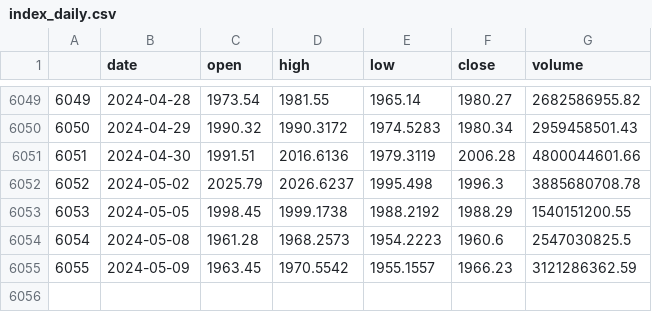
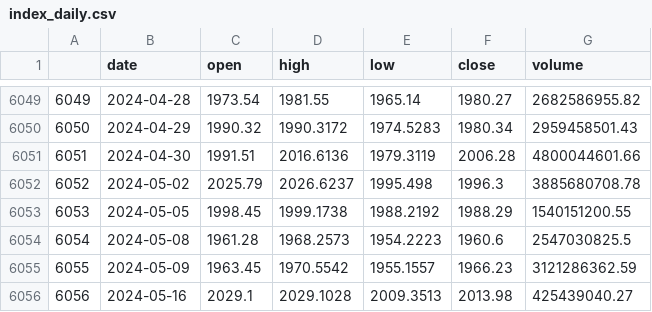
Before and after one commit to surajrimal07/10Paisa-Backend, a CSV file: public/index_data/index_daily.csv, drawn as a sheet; only a part is shown, gaps mark what is left out.

```diff
--- a/public/index_data/index_daily.csv
+++ b/public/index_data/index_daily.csv
@@ -6055 +6055,2 @@
 6055,2024-05-09,1963.45,1970.5542,1955.1557,1966.23,3121286362.59
+6056,2024-05-16,2029.1,2029.1028,2009.3513,2013.98,425439040.27
```
Also changed, not shown: 26 other files.
